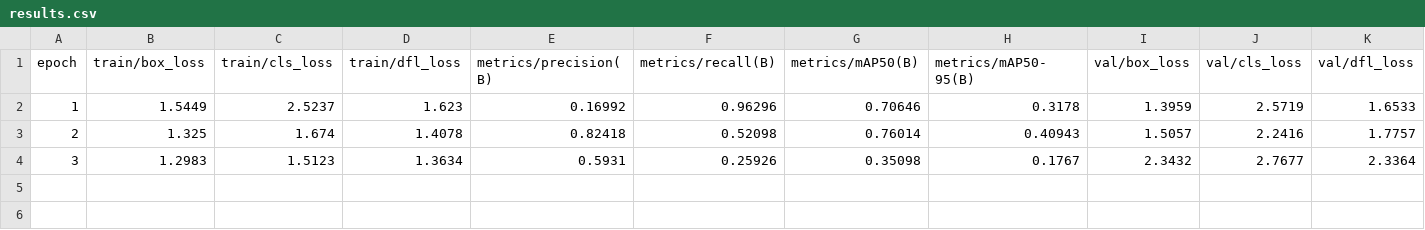
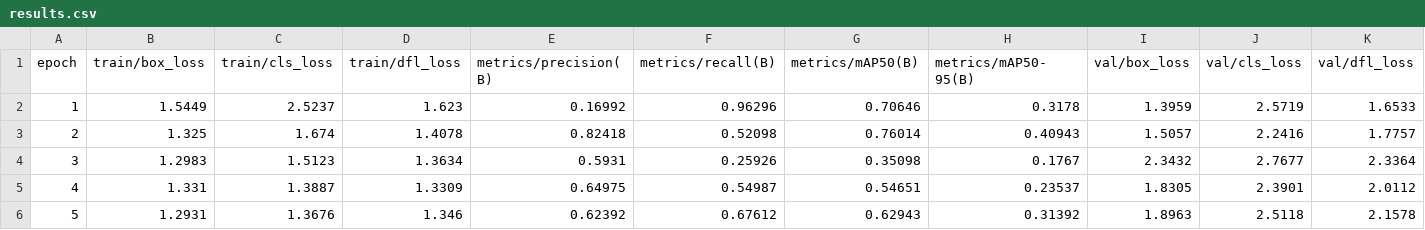
Before and after one commit to howest-mct/2023-2024-projectone-ctai-AlessCol7, a CSV file: PillPoint/AI/PillBoxDetection.v3i.yolov8/runs/detect/train/results.csv, drawn as a sheet; only a part is shown; rows hold the shown columns only; the diff names each change by its address in the sheet, - before the commit and + after, or states it on an @@ line.

```diff
--- a/PillPoint/AI/PillBoxDetection.v3i.yolov8/runs/detect/train/results.csv
+++ b/PillPoint/AI/PillBoxDetection.v3i.yolov8/runs/detect/train/results.csv
+row 5: 4 | 1.331 | 1.3887 | 1.3309 | 0.64975 | 0.54987 | 0.54651 | 0.23537 | 1.8305 | 2.3901 | 2.0112
+row 6: 5 | 1.2931 | 1.3676 | 1.346 | 0.62392 | 0.67612 | 0.62943 | 0.31392 | 1.8963 | 2.5118 | 2.1578
```
Also changed, not shown: 2 other files.
